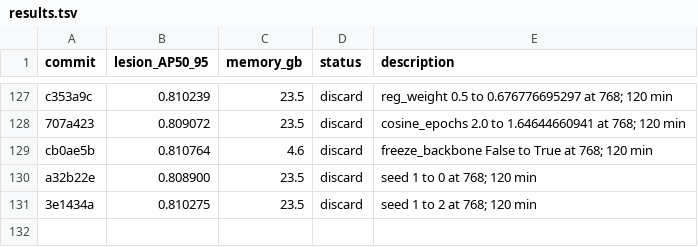
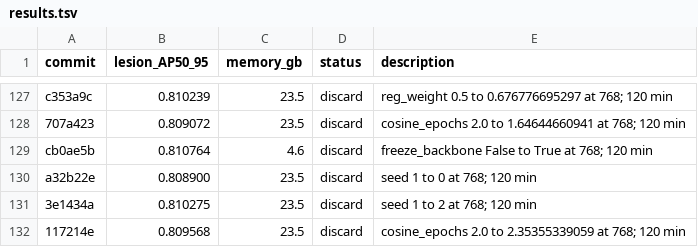
Before and after one commit to SCU-MILAB/AIBUS-CODE, a TSV file: distill/det_vjepa/results.tsv, drawn as a sheet; only a part is shown, gaps mark what is left out.

Commit message:
research(results): autoresearch_oct6_h130_cosine_epochs_2p35355339059

```diff
--- a/distill/det_vjepa/results.tsv
+++ b/distill/det_vjepa/results.tsv
@@ -131 +131,2 @@ a32b22e	0.808900	23.5	discard	seed 1 to 0 at 768; 120 min
 3e1434a	0.810275	23.5	discard	seed 1 to 2 at 768; 120 min
+117214e	0.809568	23.5	discard	cosine_epochs 2.0 to 2.35355339059 at 768; 120 min
```
Also changed, not shown: 1 other file.
